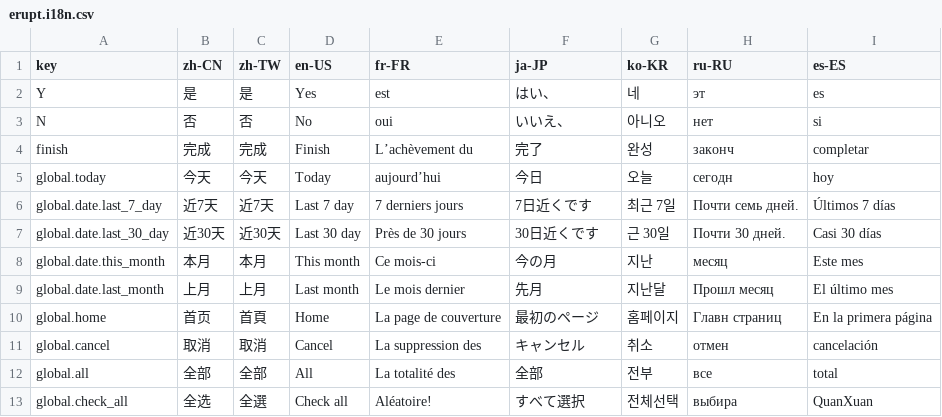
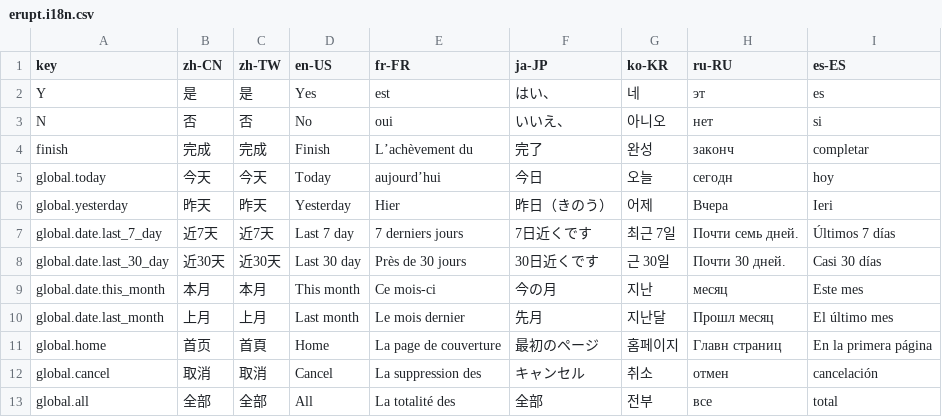
Before and after one commit to erupts/erupt-web, a CSV file: src/erupt.i18n.csv, drawn as a sheet; only a part is shown; the shorter side is filled out with more unchanged rows; the diff names each change by its address in the sheet, - before the commit and + after, or states it on an @@ line.

```diff
--- a/src/erupt.i18n.csv
+++ b/src/erupt.i18n.csv
+row 6: global.yesterday | 昨天 | 昨天 | Yesterday | Hier | 昨日（きのう） | 어제 | Вчера | Ieri
```
Also changed, not shown: 3 other files.
